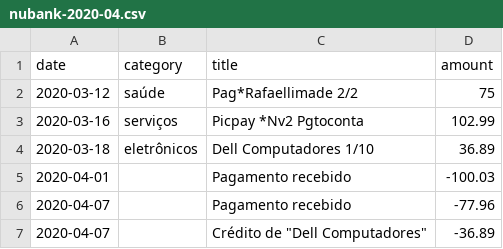
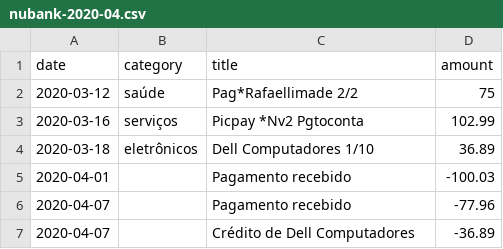
Before and after one commit to jvchaves/TreinaDev, a CSV file: data/nubank-2020-04.csv (was date/nubank-2020-04.csv), drawn as a sheet.

```diff
--- a/date/nubank-2020-04.csv
+++ b/data/nubank-2020-04.csv
@@ -6,2 +6,2 @@ date,category,title,amount
 2020-04-07,,Pagamento recebido,-77.96
-2020-04-07,,Crédito de "Dell Computadores",-36.89
+2020-04-07,,Crédito de Dell Computadores,-36.89
```
Also changed, not shown: data/nubank-2020-09.csv, 17 other files.
